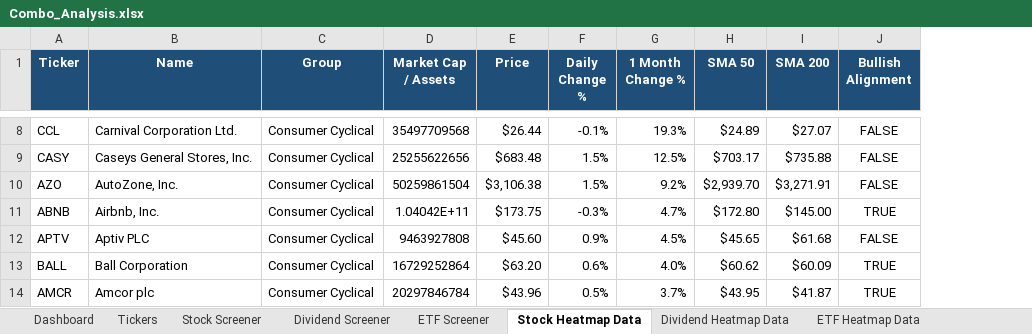
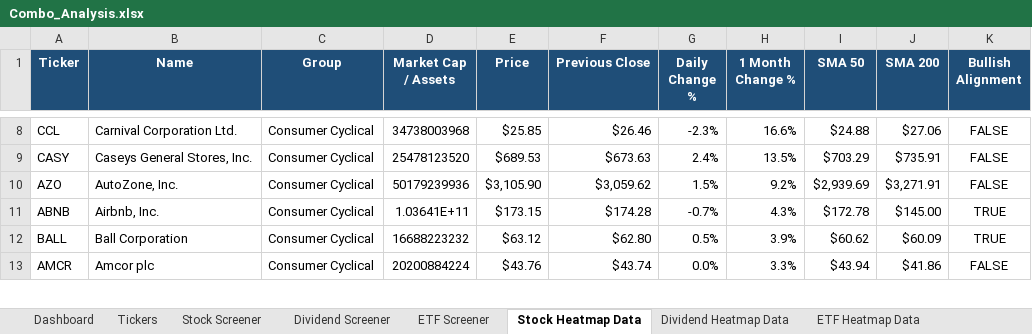
Before and after one commit to geomarks-developer/Home_Brew, an Excel workbook: Screener w MACD & RSI/Combo_Analysis.xlsx, sheet Stock Heatmap Data, drawn as a sheet; only a part is shown, gaps mark what is left out; values as stored, in another font and other column widths than the file's, no borders; conditional formats not drawn; removed rows and columns are numbered as before the commit, all else as after; the diff covers the shown part only; the diff names each change by its address in the sheet, - before the commit and + after, or states it on an @@ line.

```diff
--- a/Screener w MACD & RSI/Combo_Analysis.xlsx (sheet Stock Heatmap Data)
+++ b/Screener w MACD & RSI/Combo_Analysis.xlsx (sheet Stock Heatmap Data)
+column F (Previous Close), rows 8-13: $26.46 | $673.63 | $3,059.62 | $174.28 | $62.80 | $43.74
-D8 (Market Cap / Assets): 35497709568
+D8 (Market Cap / Assets): 34738003968
-E8 (Price): $26.44
+E8 (Price): $25.85
-G8 (Daily Change %): -0.1%
+G8 (Daily Change %): -2.3%
-H8 (1 Month Change %): 19.3%
+H8 (1 Month Change %): 16.6%
-I8 (SMA 50): $24.89
+I8 (SMA 50): $24.88
-J8 (SMA 200): $27.07
+J8 (SMA 200): $27.06
-D9 (Market Cap / Assets): 25255622656
+D9 (Market Cap / Assets): 25478123520
-E9 (Price): $683.48
+E9 (Price): $689.53
-G9 (Daily Change %): 1.5%
+G9 (Daily Change %): 2.4%
-H9 (1 Month Change %): 12.5%
+H9 (1 Month Change %): 13.5%
-I9 (SMA 50): $703.17
+I9 (SMA 50): $703.29
-J9 (SMA 200): $735.88
+J9 (SMA 200): $735.91
-D10 (Market Cap / Assets): 50259861504
+D10 (Market Cap / Assets): 50179239936
-E10 (Price): $3,106.38
+E10 (Price): $3,105.90
-I10 (SMA 50): $2,939.70
+I10 (SMA 50): $2,939.69
-D11 (Market Cap / Assets): 1.04042E+11
+D11 (Market Cap / Assets): 1.03641E+11
-E11 (Price): $173.75
+E11 (Price): $173.15
-G11 (Daily Change %): -0.3%
+G11 (Daily Change %): -0.7%
-H11 (1 Month Change %): 4.7%
+H11 (1 Month Change %): 4.3%
-I11 (SMA 50): $172.80
+I11 (SMA 50): $172.78
-row 12: APTV | Aptiv PLC | Consumer Cyclical | 9463927808 | $45.60 | 0.9% | 4.5% | $45.65 | $61.68 | FALSE
-D12 (Market Cap / Assets): 16729252864
+D12 (Market Cap / Assets): 16688223232
-E12 (Price): $63.20
+E12 (Price): $63.12
-G12 (Daily Change %): 0.6%
+G12 (Daily Change %): 0.5%
-H12 (1 Month Change %): 4.0%
+H12 (1 Month Change %): 3.9%
-D13 (Market Cap / Assets): 20297846784
+D13 (Market Cap / Assets): 20200884224
-E13 (Price): $43.96
+E13 (Price): $43.76
-G13 (Daily Change %): 0.5%
+G13 (Daily Change %): 0.0%
-H13 (1 Month Change %): 3.7%
+H13 (1 Month Change %): 3.3%
-I13 (SMA 50): $43.95
+I13 (SMA 50): $43.94
-J13 (SMA 200): $41.87
+J13 (SMA 200): $41.86
-K13 (Bullish Alignment): TRUE
+K13 (Bullish Alignment): FALSE
```
Also changed, not shown: 9 added rows, 8 removed rows and 438 edited cells elsewhere in this sheet, sheet Stock Screener, sheet Dividend Screener, sheet Dividend Heatmap Data, sheet ETF Screener, sheet ETF Heatmap Data, sheet Sector Heatmap Data, 1 more sheet, charts or pictures, 8 other files.
